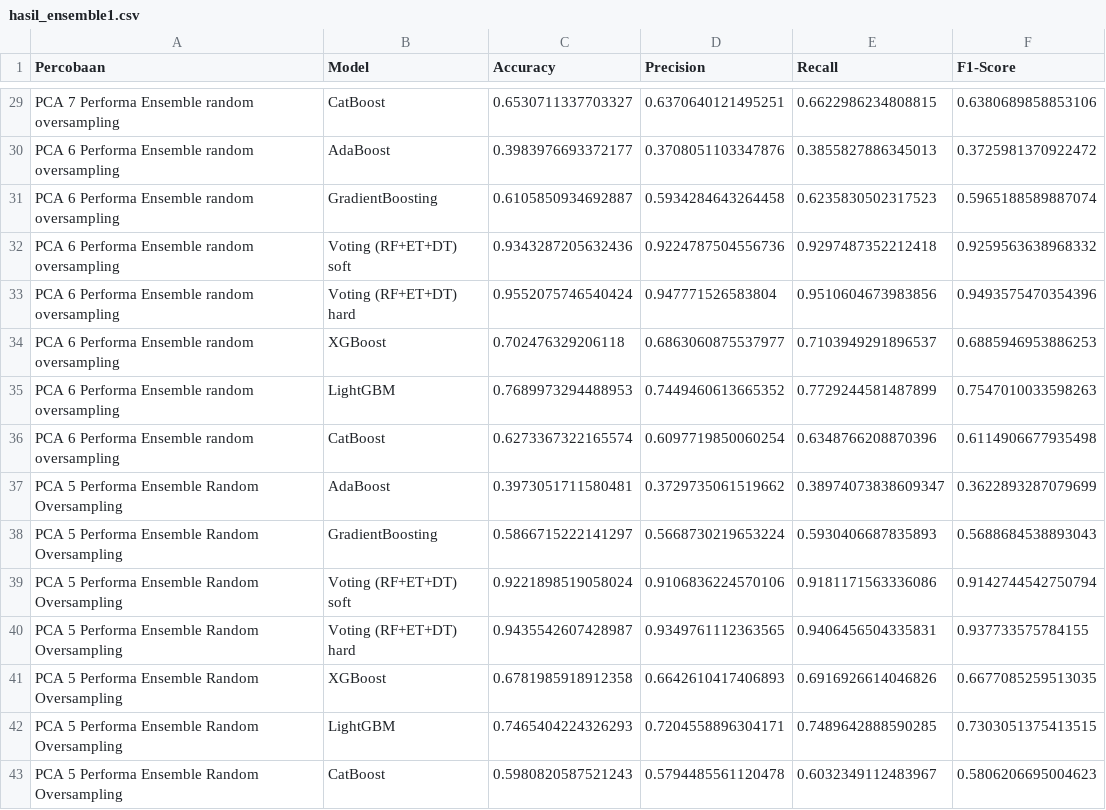
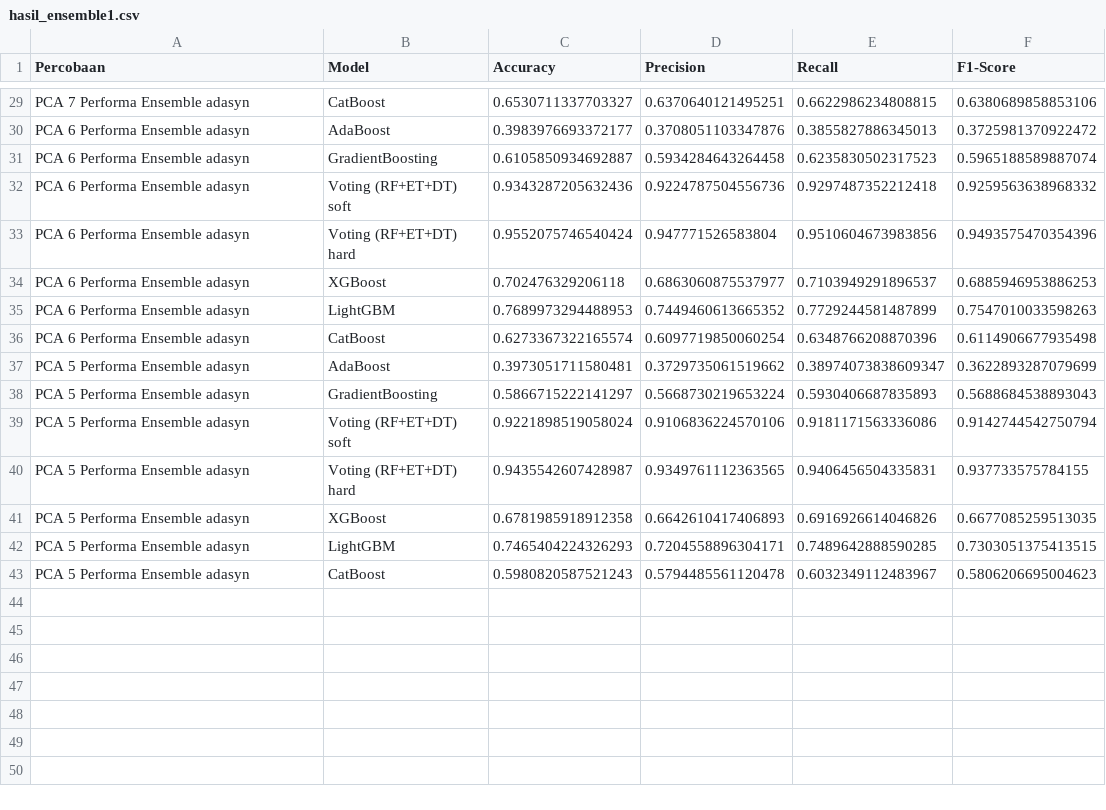
Before and after one commit to RyanGA09/DataMiningAirQuality, a CSV file: noutlier/Dataoversamplingadasyn/Ensemble/hasil_ensemble1.csv, drawn as a sheet; only a part is shown, gaps mark what is left out; the diff covers the shown part only; the diff names each change by its address in the sheet, - before the commit and + after, or states it on an @@ line.

```diff
--- a/noutlier/Dataoversamplingadasyn/Ensemble/hasil_ensemble1.csv
+++ b/noutlier/Dataoversamplingadasyn/Ensemble/hasil_ensemble1.csv
-A29 (Percobaan): PCA 7 Performa Ensemble random oversampling
+A29 (Percobaan): PCA 7 Performa Ensemble adasyn
-A30:A36 (Percobaan): PCA 6 Performa Ensemble random oversampling
+A30:A36 (Percobaan): PCA 6 Performa Ensemble adasyn
-A37:A43 (Percobaan): PCA 5 Performa Ensemble Random Oversampling
+A37:A43 (Percobaan): PCA 5 Performa Ensemble adasyn
```
Also changed, not shown: 27 edited cells elsewhere in this file, noutlier/Dataoversamplingadasyn/Ensemble/catboost_info/time_left.tsv, noutlier/Dataoversamplingadasyn/Konvensional/hasil_model.csv, 3 other files.
